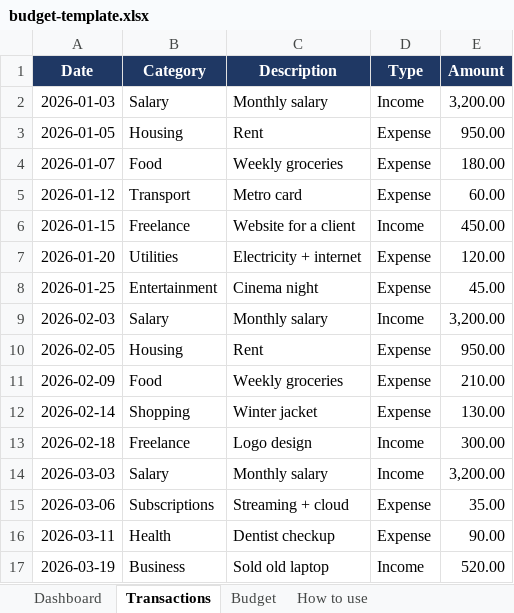
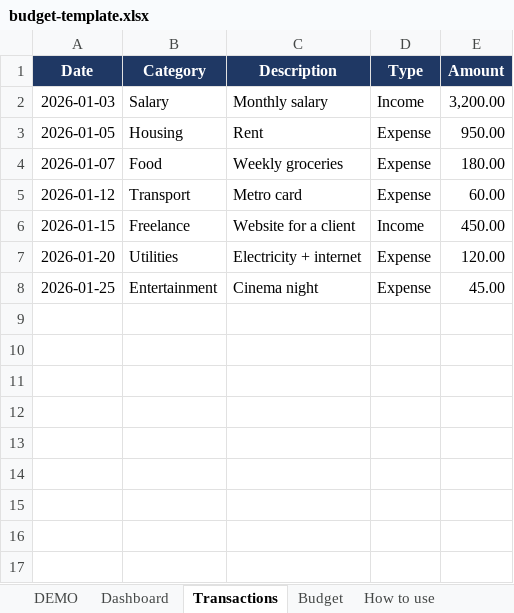
Before and after one commit to Vakilimehdi/budget-spreadsheet-template, an Excel workbook: budget-template.xlsx, sheet Transactions, drawn as a sheet; values as stored, in another font and other column widths than the file's, no borders; table styles not drawn; the diff names each change by its address in the sheet, - before the commit and + after, or states it on an @@ line.

Commit message:
Replace spreadsheet with demo version (January data only)

```diff
--- a/budget-template.xlsx (sheet Transactions)
+++ b/budget-template.xlsx (sheet Transactions)
+sheet tab: DEMO
-row 9: 2026-02-03 | Salary | Monthly salary | Income | 3,200.00
-row 10: 2026-02-05 | Housing | Rent | Expense | 950.00
-row 11: 2026-02-09 | Food | Weekly groceries | Expense | 210.00
-row 12: 2026-02-14 | Shopping | Winter jacket | Expense | 130.00
-row 13: 2026-02-18 | Freelance | Logo design | Income | 300.00
-row 14: 2026-03-03 | Salary | Monthly salary | Income | 3,200.00
-row 15: 2026-03-06 | Subscriptions | Streaming + cloud | Expense | 35.00
-row 16: 2026-03-11 | Health | Dentist checkup | Expense | 90.00
-row 17: 2026-03-19 | Business | Sold old laptop | Income | 520.00
```
Also changed, not shown: sheet Dashboard.
